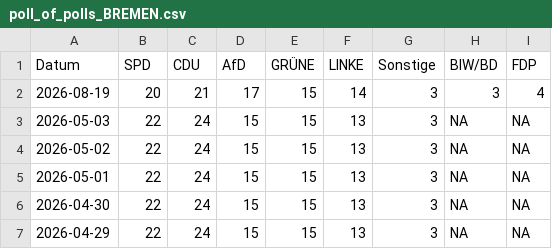
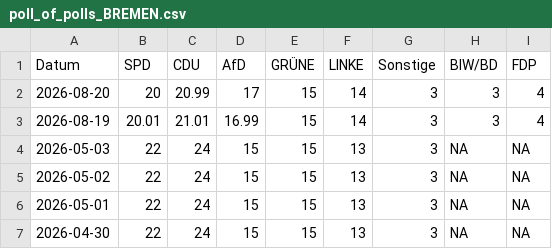
Before and after one commit to Cacauu/2025_ddj_wahlen_data, a CSV file: data/poll_of_polls_BREMEN.csv, drawn as a sheet; only a part is shown; the shorter side is filled out with more unchanged rows.

```diff
--- a/data/poll_of_polls_BREMEN.csv
+++ b/data/poll_of_polls_BREMEN.csv
@@ -1,3 +1,4 @@
 Datum,SPD,CDU,AfD,GRÜNE,LINKE,Sonstige,BIW/BD,FDP
-2026-08-19,20,21,17,15,14,3,3,4
+2026-08-20,20,20.99,17,15,14,3,3,4
+2026-08-19,20.01,21.01,16.99,15,14,3,3,4
 2026-05-03,22,24,15,15,13,3,NA,NA
```
Also changed, not shown: data/poll_of_polls_BERLIN.csv, data/poll_of_polls_MECKLENBURG_VORPOMMERN.csv, 3 other files.
